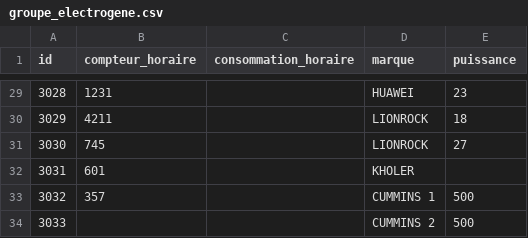
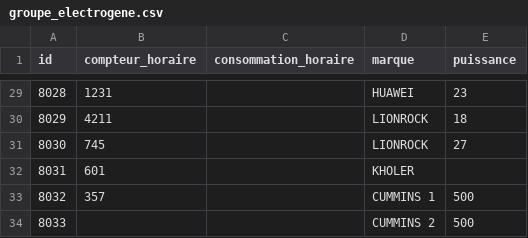
Before and after one commit to divinendzana/carburflow, a CSV file: data/groupe_electrogene.csv, drawn as a sheet; only a part is shown, gaps mark what is left out; the diff covers the shown part only.

```diff
--- a/data/groupe_electrogene.csv
+++ b/data/groupe_electrogene.csv
@@ -29,6 +29,6 @@ id,compteur_horaire,consommation_horaire,marque,puissance
-3028,1231,,HUAWEI,23
-3029,4211,,LIONROCK,18
-3030,745,,LIONROCK,27
-3031,601,,KHOLER,
-3032,357,,CUMMINS 1,500
-3033,,,CUMMINS 2,500
+8028,1231,,HUAWEI,23
+8029,4211,,LIONROCK,18
+8030,745,,LIONROCK,27
+8031,601,,KHOLER,
+8032,357,,CUMMINS 1,500
+8033,,,CUMMINS 2,500
```
Also changed, not shown: 27 edited cells elsewhere in this file, data/cuve_principale.csv, data/ligne_rapport.csv, 12 other files.
